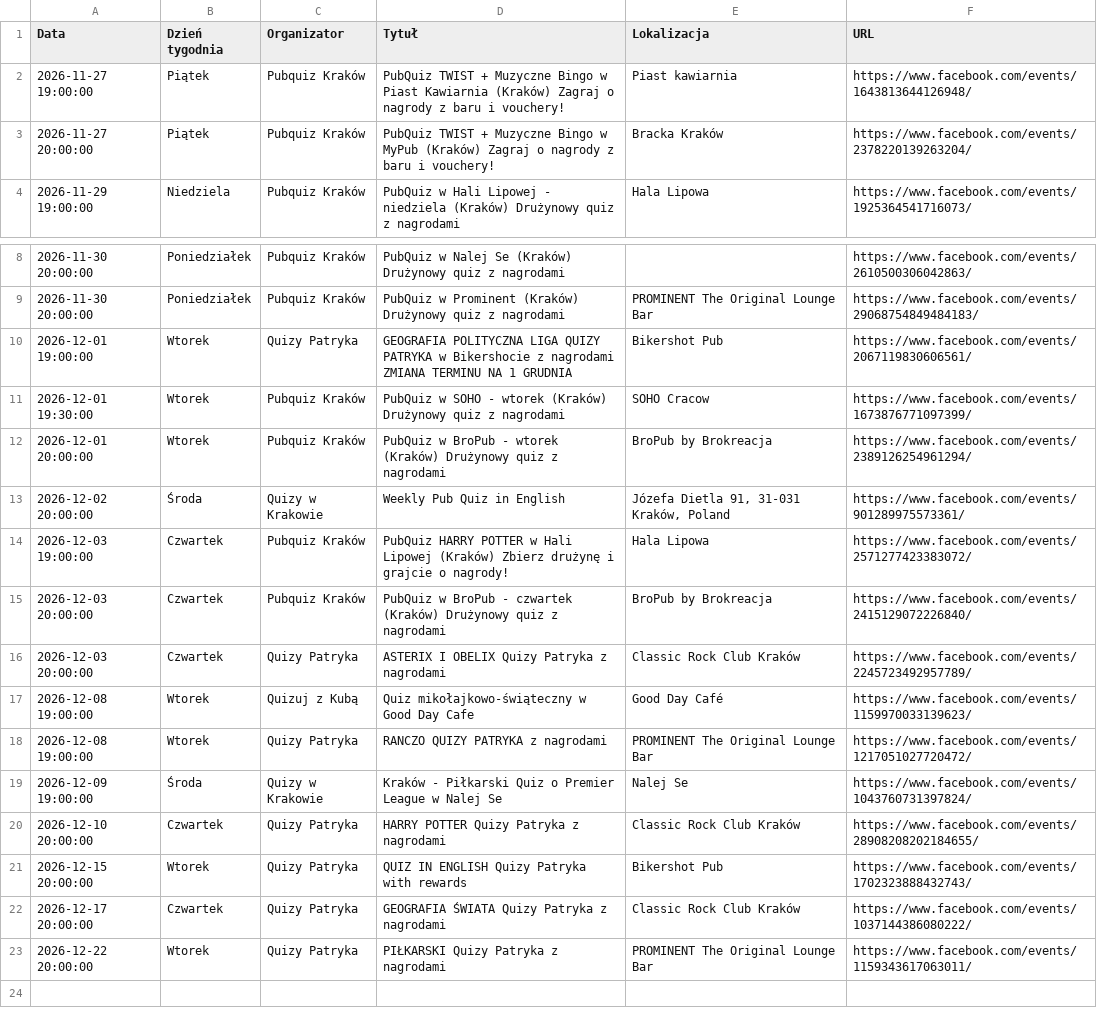
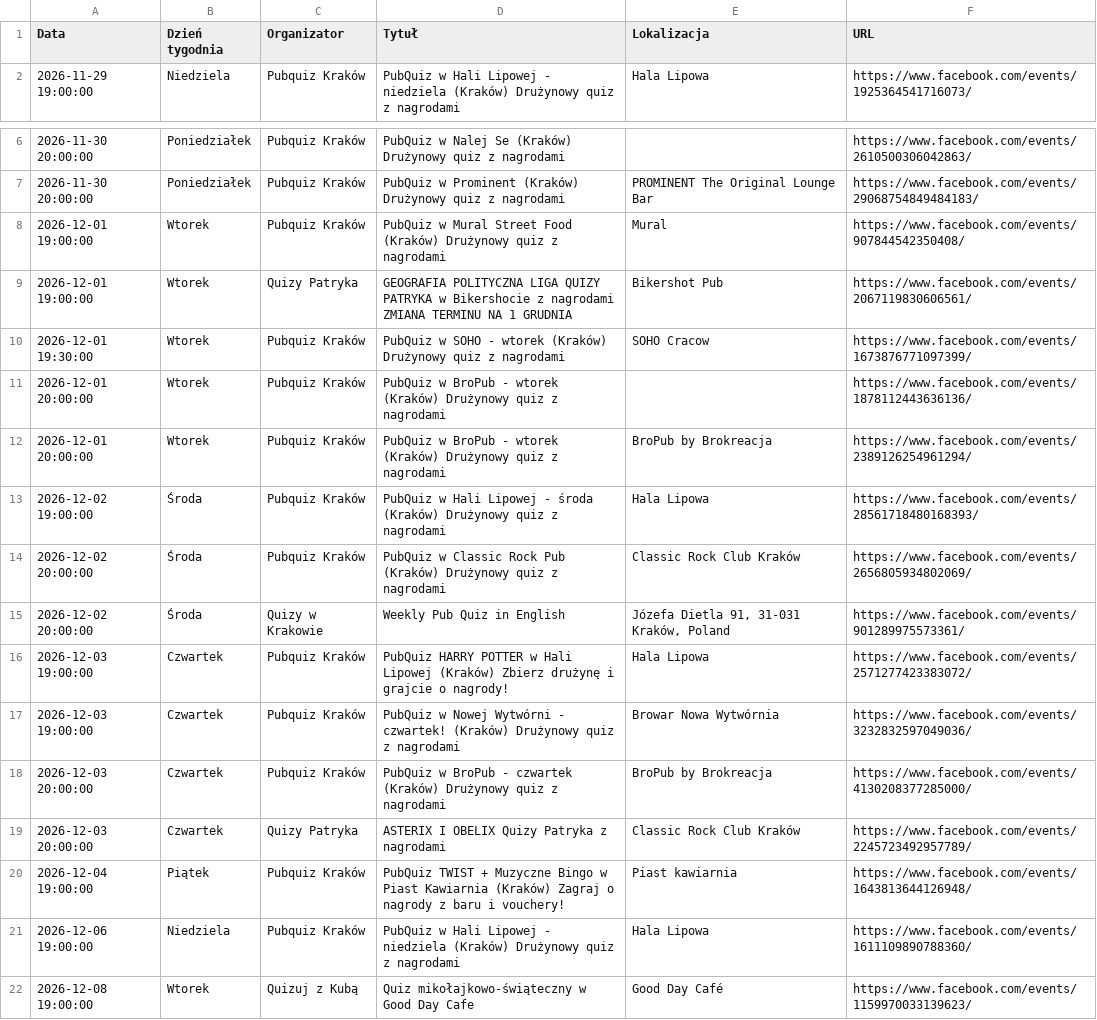
Before and after one commit to jwnuk/quiz_finder, a CSV file: events.csv, drawn as a sheet; only a part is shown, gaps mark what is left out; the shorter side is filled out with more unchanged rows.

```diff
--- a/events.csv
+++ b/events.csv
@@ -1,4 +1,2 @@
 Data,Dzień tygodnia,Organizator,Tytuł,Lokalizacja,URL
-2026-11-27 19:00:00,Piątek,Pubquiz Kraków,PubQuiz TWIST + Muzyczne Bingo w Piast Kawiarnia (Kraków) Zagraj o nagrody z baru i vouchery!,Piast kawiarnia,https://www.facebook.com/events/1643813644126948/
-2026-11-27 20:00:00,Piątek,Pubquiz Kraków,PubQuiz TWIST + Muzyczne Bingo w MyPub (Kraków) Zagraj o nagrody z baru i vouchery!,Bracka Kraków,https://www.facebook.com/events/2378220139263204/
 2026-11-29 19:00:00,Niedziela,Pubquiz Kraków,PubQuiz w Hali Lipowej - niedziela (Kraków) Drużynowy quiz z nagrodami,Hala Lipowa,https://www.facebook.com/events/1925364541716073/
@@ -9,9 +7,16 @@ Data,Dzień tygodnia,Organizator,Tytuł,Lokalizacja,URL
 2026-11-30 20:00:00,Poniedziałek,Pubquiz Kraków,PubQuiz w Prominent (Kraków) Drużynowy quiz z nagrodami,PROMINENT The Original Lounge Bar,https://www.facebook.com/events/29068754849484183/
+2026-12-01 19:00:00,Wtorek,Pubquiz Kraków,PubQuiz w Mural Street Food (Kraków) Drużynowy quiz z nagrodami,Mural,https://www.facebook.com/events/907844542350408/
 2026-12-01 19:00:00,Wtorek,Quizy Patryka,GEOGRAFIA POLITYCZNA LIGA QUIZY PATRYKA w Bikershocie z nagrodami ZMIANA TERMINU NA 1 GRUDNIA,Bikershot Pub,https://www.facebook.com/events/2067119830606561/
 2026-12-01 19:30:00,Wtorek,Pubquiz Kraków,PubQuiz w SOHO - wtorek (Kraków) Drużynowy quiz z nagrodami,SOHO Cracow,https://www.facebook.com/events/1673876771097399/
+2026-12-01 20:00:00,Wtorek,Pubquiz Kraków,PubQuiz w BroPub - wtorek (Kraków) Drużynowy quiz z nagrodami,,https://www.facebook.com/events/1878112443636136/
 2026-12-01 20:00:00,Wtorek,Pubquiz Kraków,PubQuiz w BroPub - wtorek (Kraków) Drużynowy quiz z nagrodami,BroPub by Brokreacja,https://www.facebook.com/events/2389126254961294/
+2026-12-02 19:00:00,Środa,Pubquiz Kraków,PubQuiz w Hali Lipowej - środa (Kraków) Drużynowy quiz z nagrodami,Hala Lipowa,https://www.facebook.com/events/28561718480168393/
+2026-12-02 20:00:00,Środa,Pubquiz Kraków,PubQuiz w Classic Rock Pub (Kraków) Drużynowy quiz z nagrodami,Classic Rock Club Kraków,https://www.facebook.com/events/2656805934802069/
 2026-12-02 20:00:00,Środa,Quizy w Krakowie,Weekly Pub Quiz in English,"Józefa Dietla 91, 31-031 Kraków, Poland",https://www.facebook.com/events/901289975573361/
 2026-12-03 19:00:00,Czwartek,Pubquiz Kraków,PubQuiz HARRY POTTER w Hali Lipowej (Kraków) Zbierz drużynę i grajcie o nagrody!,Hala Lipowa,https://www.facebook.com/events/2571277423383072/
-2026-12-03 20:00:00,Czwartek,Pubquiz Kraków,PubQuiz w BroPub - czwartek (Kraków) Drużynowy quiz z nagrodami,BroPub by Brokreacja,https://www.facebook.com/events/2415129072226840/
+2026-12-03 19:00:00,Czwartek,Pubquiz Kraków,PubQuiz w Nowej Wytwórni - czwartek! (Kraków) Drużynowy quiz z nagrodami,Browar Nowa Wytwórnia,https://www.facebook.com/events/3232832597049036/
+2026-12-03 20:00:00,Czwartek,Pubquiz Kraków,PubQuiz w BroPub - czwartek (Kraków) Drużynowy quiz z nagrodami,BroPub by Brokreacja,https://www.facebook.com/events/4130208377285000/
 2026-12-03 20:00:00,Czwartek,Quizy Patryka,ASTERIX I OBELIX Quizy Patryka z nagrodami,Classic Rock Club Kraków,https://www.facebook.com/events/2245723492957789/
+2026-12-04 19:00:00,Piątek,Pubquiz Kraków,PubQuiz TWIST + Muzyczne Bingo w Piast Kawiarnia (Kraków) Zagraj o nagrody z baru i vouchery!,Piast kawiarnia,https://www.facebook.com/events/1643813644126948/
+2026-12-06 19:00:00,Niedziela,Pubquiz Kraków,PubQuiz w Hali Lipowej - niedziela (Kraków) Drużynowy quiz z nagrodami,Hala Lipowa,https://www.facebook.com/events/1611109890788360/
 2026-12-08 19:00:00,Wtorek,Quizuj z Kubą,Quiz mikołajkowo-świąteczny w Good Day Cafe,Good Day Café,https://www.facebook.com/events/1159970033139623/
```
